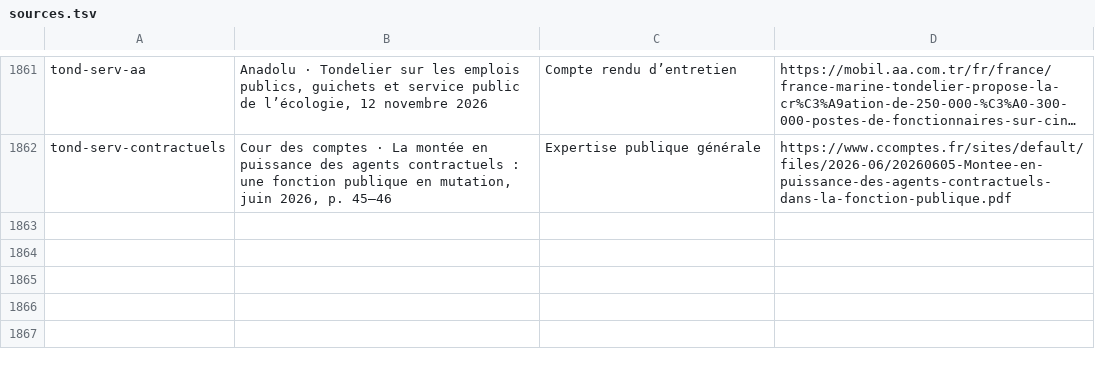
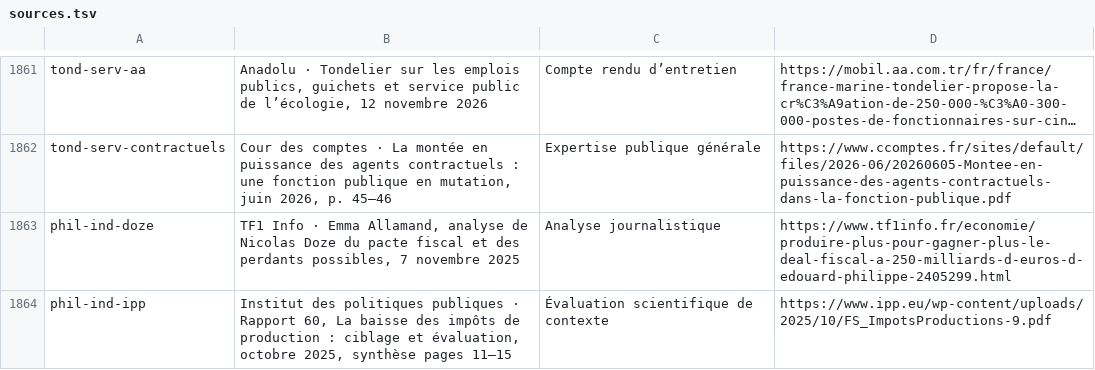
Before and after one commit to adrienconrath/pourquivoter, a TSV file: data/sources.tsv, drawn as a sheet; only a part is shown, gaps mark what is left out; long unchanged cells end in …; the diff names each change by its address in the sheet, - before the commit and + after, or states it on an @@ line.

Commit message:
Approfondir les propositions industrielles d’Édouard Philippe

```diff
--- a/data/sources.tsv
+++ b/data/sources.tsv
+row 1863: phil-ind-doze | TF1 Info · Emma Allamand, analyse de Nicolas Doze du pacte fiscal et des perdants possibles, 7 novembre 2025 | Analyse journalistique | https://www.tf1info.fr/economie/produire-plus-pour-gagner-plus-le-deal-fiscal-a-250-milliards-d-euros-d-edouard-philippe-2405299.html
+row 1864: phil-ind-ipp | Institut des politiques publiques · Rapport 60, La baisse des impôts de production : ciblage et évaluation, octobre 2025, synthèse pages 11–15 | Évaluation scientifique de contexte | https://www.ipp.eu/wp-content/uploads/2025/10/FS_ImpotsProductions-9.pdf
```
Also changed, not shown: data/audit-couverture.tsv, data/recherches.tsv, 3 other files.
